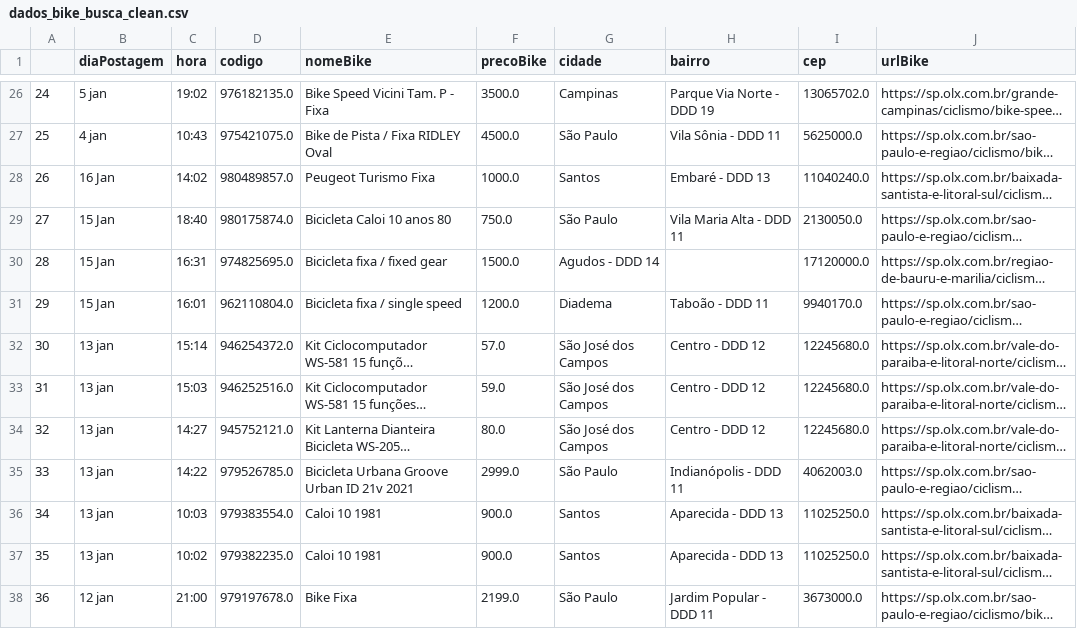
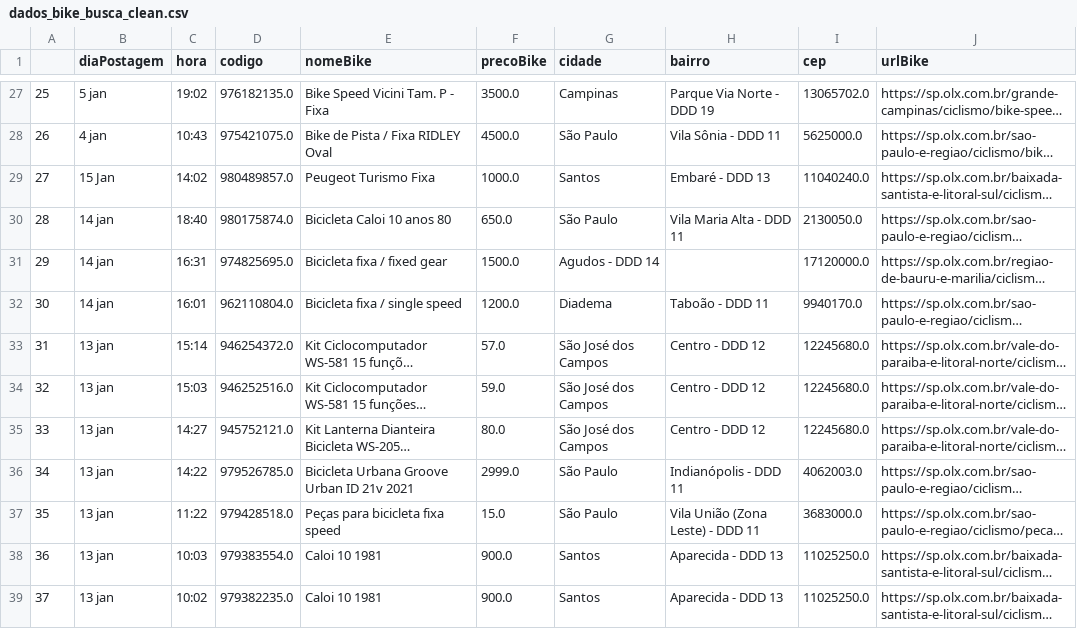
Before and after one commit to cmpaulo/webScrap, a CSV file: dados_bike_busca_clean.csv, drawn as a sheet; only a part is shown, gaps mark what is left out; the shorter side is filled out with more unchanged rows; long unchanged cells end in …; addresses are those after the commit; the diff covers the shown part only; the diff names each change by its address in the sheet, - before the commit and + after, or states it on an @@ line.

```diff
--- a/dados_bike_busca_clean.csv
+++ b/dados_bike_busca_clean.csv
@@ column A renumbered from row 15 down @@
-B29 (diaPostagem): 16 Jan
+B29 (diaPostagem): 15 Jan
-B30:B32 (diaPostagem): 15 Jan
+B30:B32 (diaPostagem): 14 jan
-F30 (precoBike): 750.0
+F30 (precoBike): 650.0
@@ row 62 moved to row 37: 35 @@
```
Also changed, not shown: 1 added row, 2 removed rows and 13 edited cells elsewhere in this file, dados_bike_busca.csv, 3 other files.
